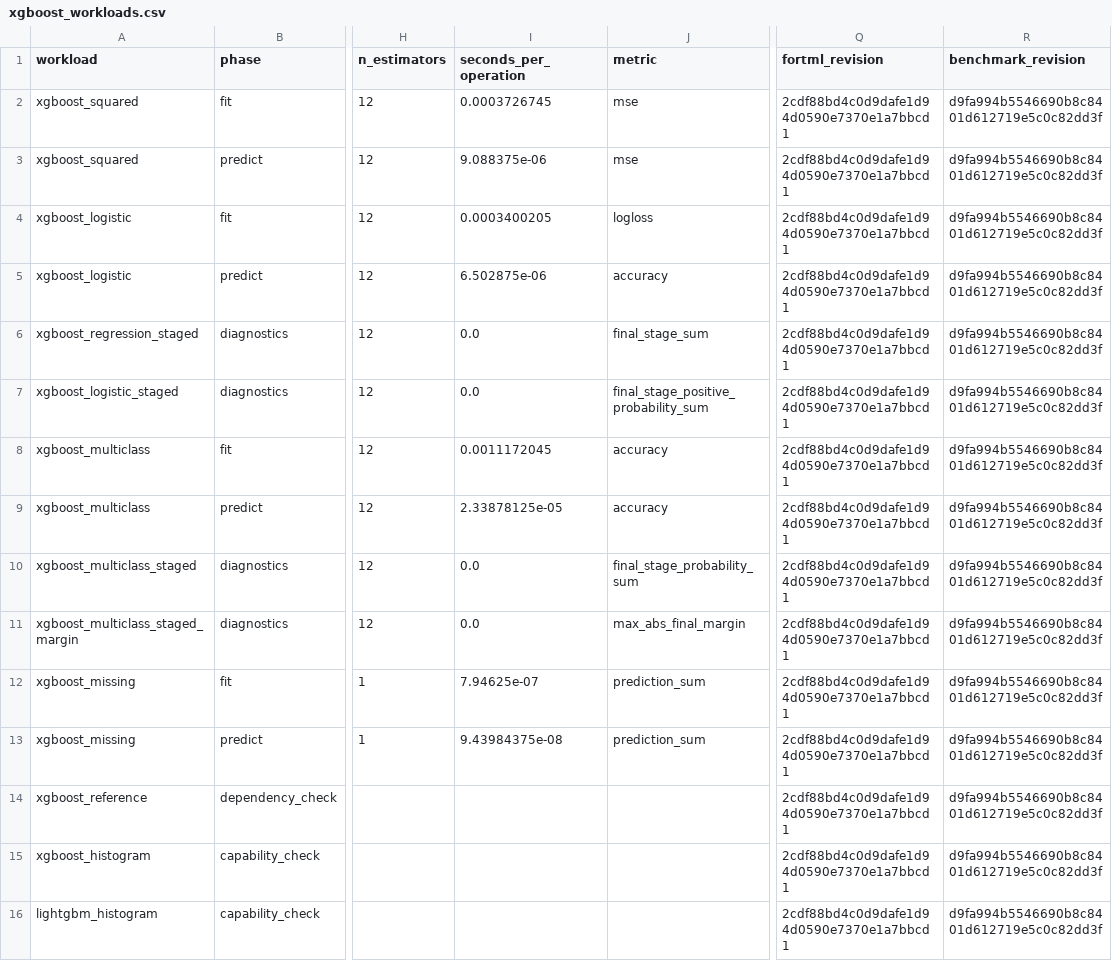
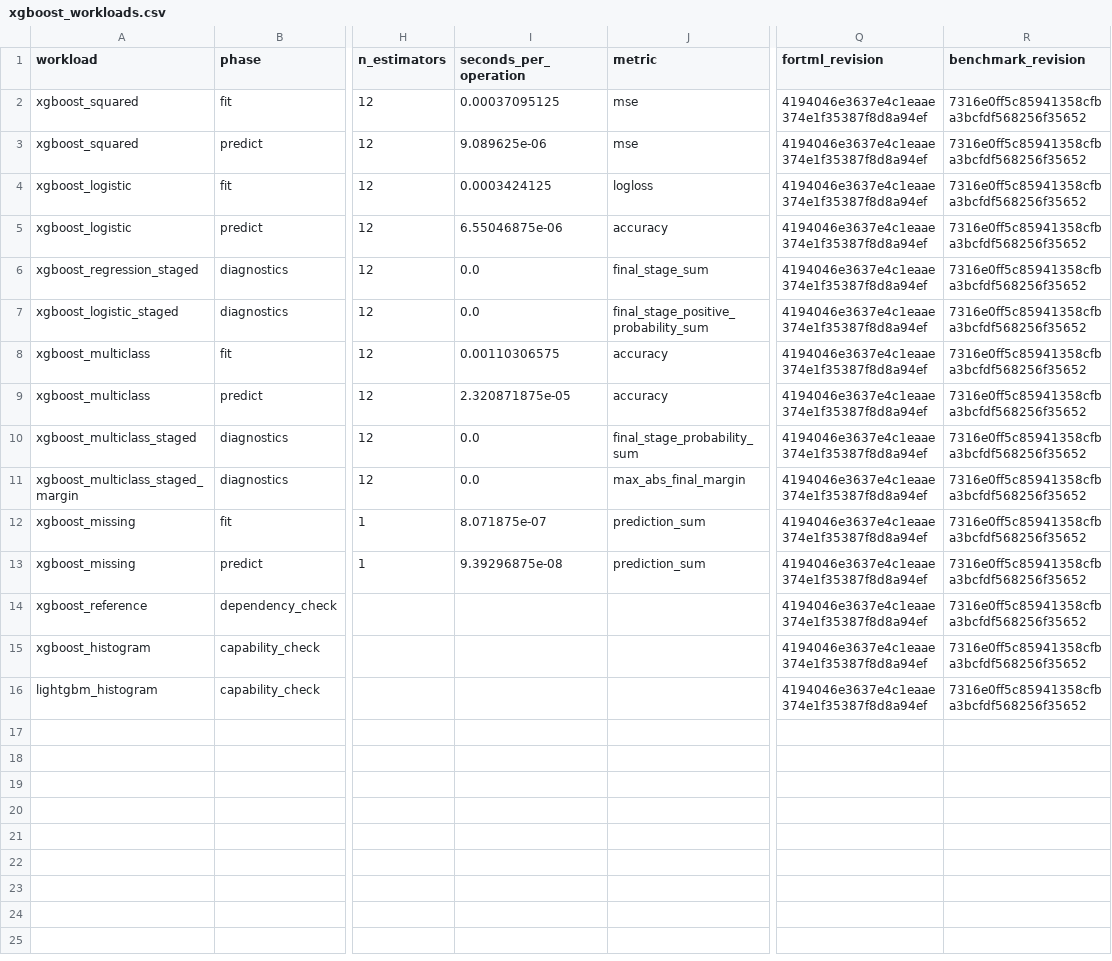
Before and after one commit to lazy-fortran/fortml-bench, a CSV file: results/xgboost_workloads.csv, drawn as a sheet; only a part is shown, gaps mark what is left out; the diff names each change by its address in the sheet, - before the commit and + after, or states it on an @@ line.

Commit message:
Refresh core benchmark provenance after CUDA kNN

```diff
--- a/results/xgboost_workloads.csv
+++ b/results/xgboost_workloads.csv
-I2 (seconds_per_operation): 0.0003726745
+I2 (seconds_per_operation): 0.00037095125
-Q2:Q16 (fortml_revision): 2cdf88bd4c0d9dafe1d94d0590e7370e1a7bbcd1
+Q2:Q16 (fortml_revision): 4194046e3637e4c1eaae374e1f35387f8d8a94ef
-R2:R16 (benchmark_revision): d9fa994b5546690b8c8401d612719e5c0c82dd3f
+R2:R16 (benchmark_revision): 7316e0ff5c85941358cfba3bcfdf568256f35652
-I3 (seconds_per_operation): 9.088375e-06
+I3 (seconds_per_operation): 9.089625e-06
-I4 (seconds_per_operation): 0.0003400205
+I4 (seconds_per_operation): 0.0003424125
-I5 (seconds_per_operation): 6.502875e-06
+I5 (seconds_per_operation): 6.55046875e-06
-I8 (seconds_per_operation): 0.0011172045
+I8 (seconds_per_operation): 0.00110306575
-I9 (seconds_per_operation): 2.33878125e-05
+I9 (seconds_per_operation): 2.320871875e-05
-I12 (seconds_per_operation): 7.94625e-07
+I12 (seconds_per_operation): 8.071875e-07
-I13 (seconds_per_operation): 9.43984375e-08
+I13 (seconds_per_operation): 9.39296875e-08
```
Also changed, not shown: results/gp_classification_training.csv, results/knn.csv, 1 other file.
